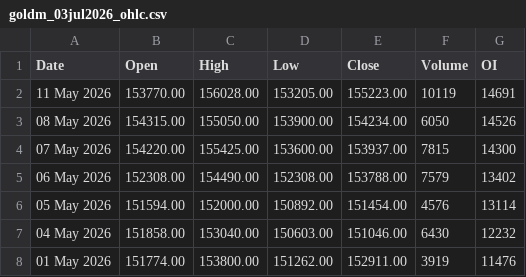
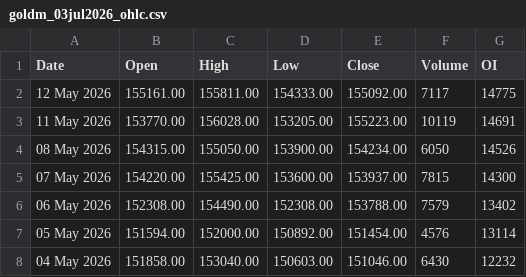
Before and after one commit to 27Krishnan/ZenithTrade-Algo, a CSV file: data/mcx_ohlc/goldm_03jul2026_ohlc.csv, drawn as a sheet; only a part is shown; the shorter side is filled out with more unchanged rows; the diff names each change by its address in the sheet, - before the commit and + after, or states it on an @@ line.

```diff
--- a/data/mcx_ohlc/goldm_03jul2026_ohlc.csv
+++ b/data/mcx_ohlc/goldm_03jul2026_ohlc.csv
+row 2: 12 May 2026 | 155161.00 | 155811.00 | 154333.00 | 155092.00 | 7117 | 14775
```
Also changed, not shown: data/mcx_ohlc/goldm_05jun2026_ohlc.csv, data/mcx_ohlc/silver_03jul2026_ohlc.csv, 13 other files.
